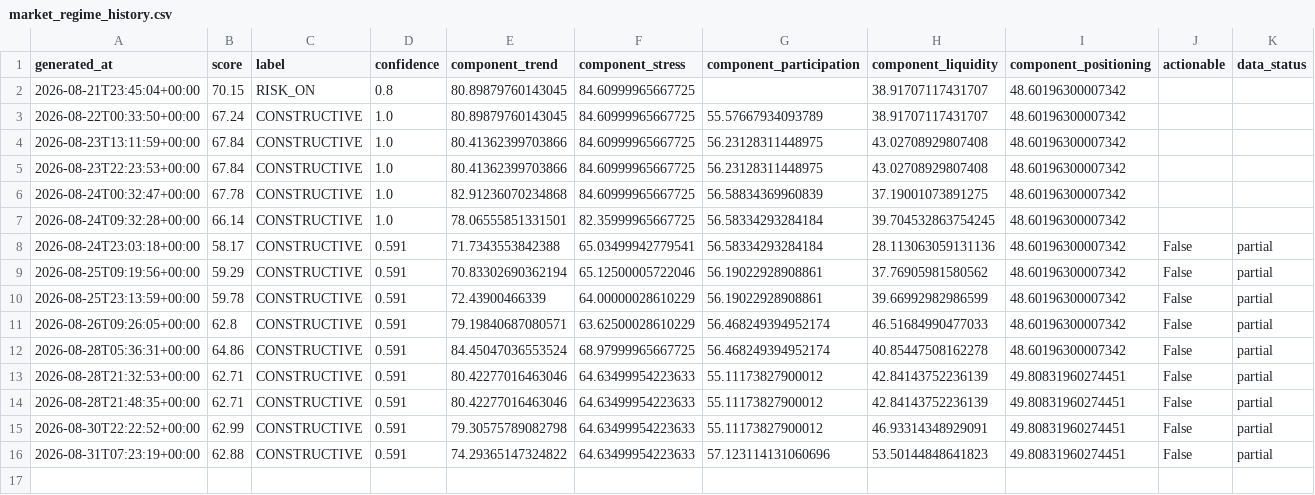
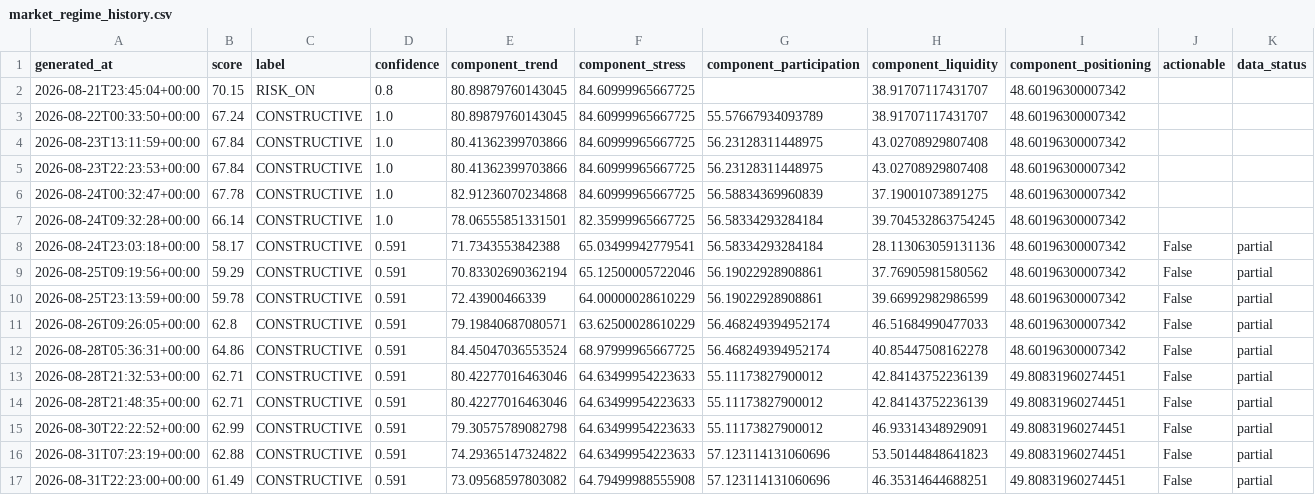
Before and after one commit to singingdog47/nvestment-quant, a CSV file: data/regime/market_regime_history.csv, drawn as a sheet.

```diff
--- a/data/regime/market_regime_history.csv
+++ b/data/regime/market_regime_history.csv
@@ -16 +16,2 @@
 2026-08-31T07:23:19+00:00,62.88,CONSTRUCTIVE,0.591,74.29365147324822,64.63499954223633,57.123114131060696,53.50144848641823,49.80831960274451,False,partial
+2026-08-31T22:23:00+00:00,61.49,CONSTRUCTIVE,0.591,73.09568597803082,64.79499988555908,57.123114131060696,46.35314644688251,49.80831960274451,False,partial
```
Also changed, not shown: data/intelligence/company_events_latest.csv, data/intelligence/company_events_new.csv, 24 other files.
